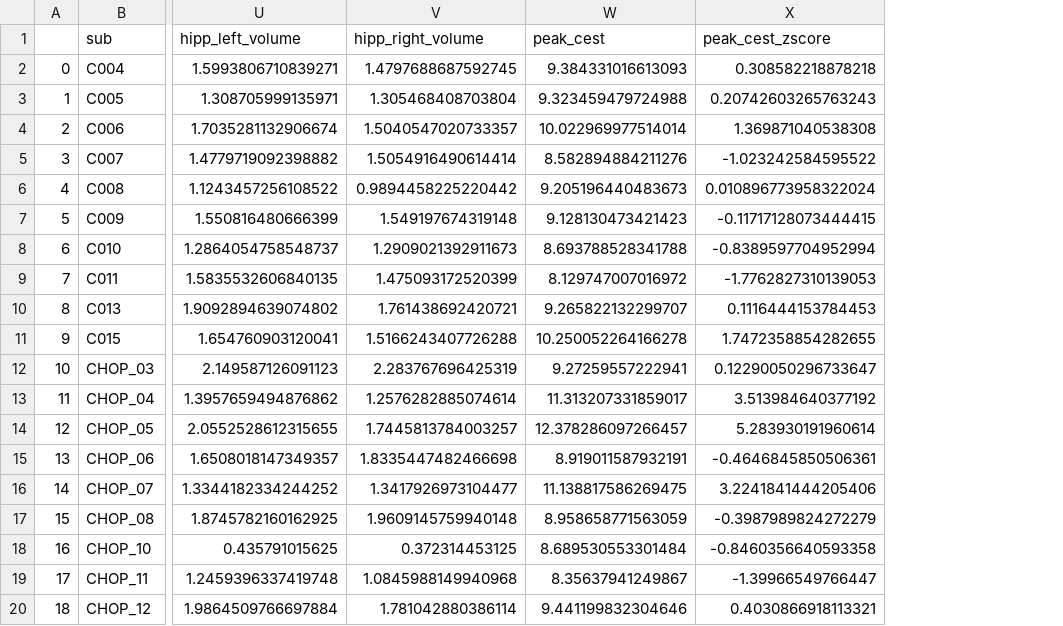
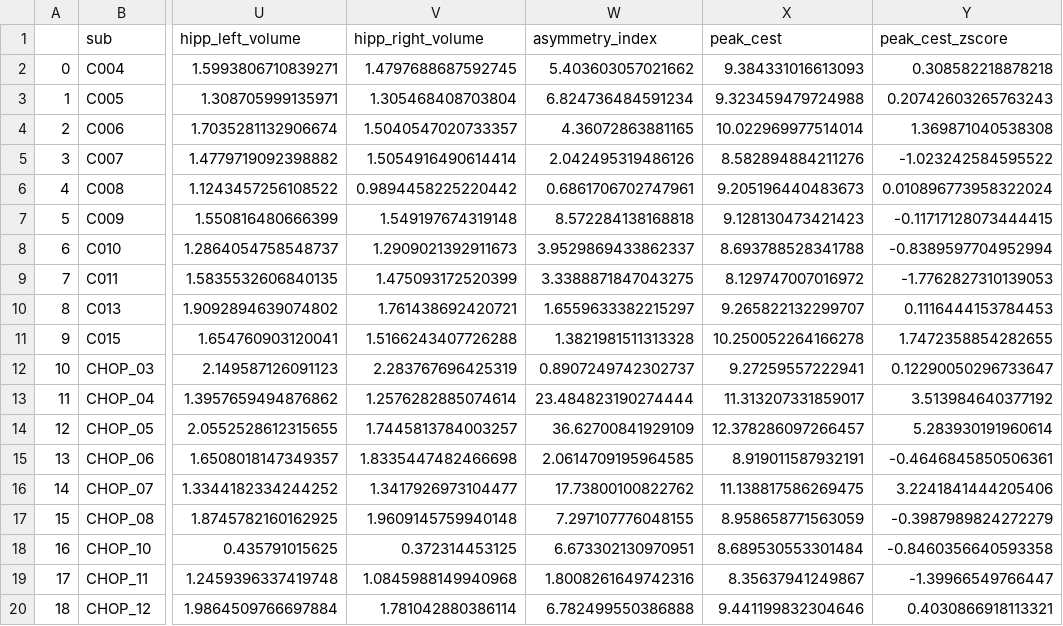
Before and after one commit to AndrewYRevell/HI_HA_GluCEST_2022, a CSV file: analysis/CEST_measurements.csv, drawn as a sheet; only a part is shown, gaps mark what is left out; the diff names each change by its address in the sheet, - before the commit and + after, or states it on an @@ line.

```diff
--- a/analysis/CEST_measurements.csv
+++ b/analysis/CEST_measurements.csv
+column W (asymmetry_index), rows 2-20: 5.403603057021662 | 6.824736484591234 | 4.36072863881165 | 2.042495319486126 | 0.6861706702747961 | 8.572284138168818 | 3.9529869433862337 | 3.3388871847043275 | 1.6559633382215297 | 1.3821981511313328 | 0.8907249742302737 | 23.484823190274444 | 36.62700841929109 | 2.0614709195964585 | 17.73800100822762 | 7.297107776048155 | 6.673302130970951 | 1.8008261649742316 | 6.782499550386888
```
Also changed, not shown: analysis/CEST_statistics_table.csv, 7 other files.
